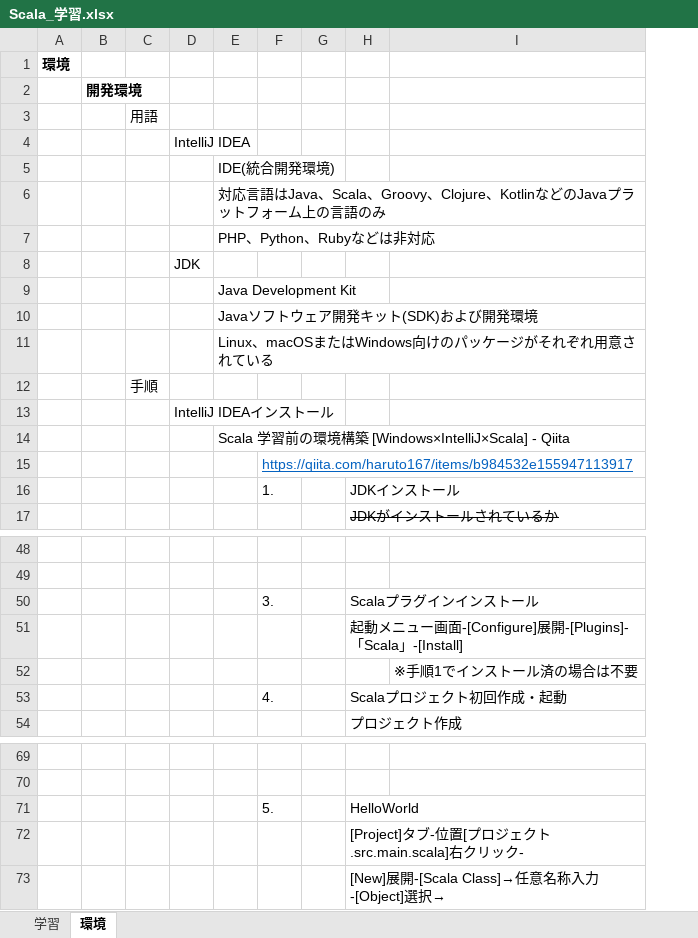
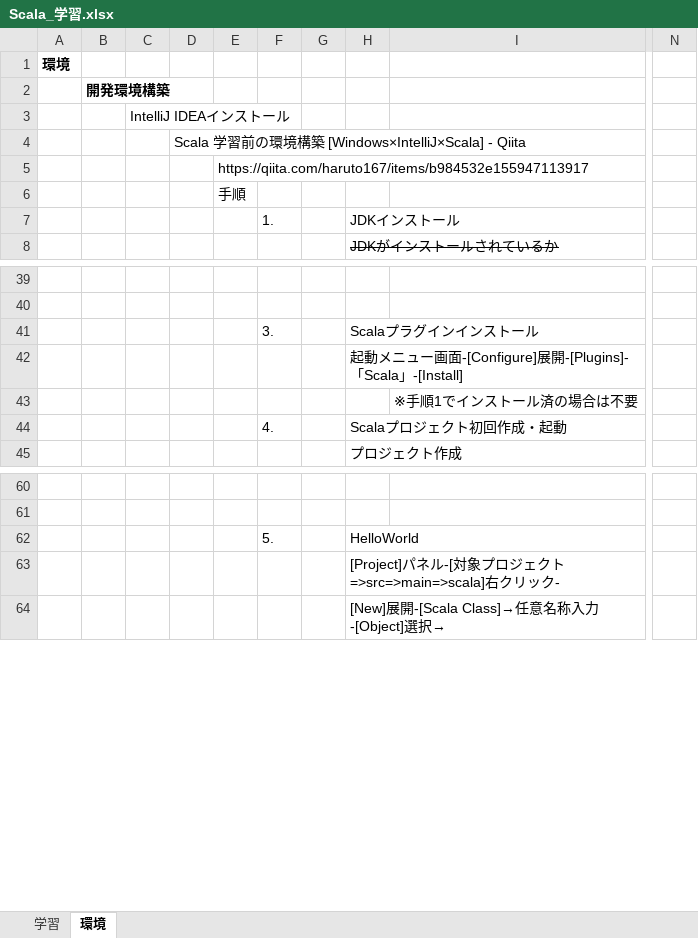
Before and after one commit to yakicoconut/Jupiter, an Excel workbook: Scala/Reference/Scala_学習.xlsx, sheet 環境, drawn as a sheet; only a part is shown, gaps mark what is left out; values as stored, in another font and other column widths than the file's, no borders; charts and pictures not drawn; removed rows and columns are numbered as before the commit, all else as after; rows hold the shown columns only; the diff covers the shown part only; the diff names each change by its address in the sheet, - before the commit and + after, or states it on an @@ line.

Commit message:
Scala_Reference_Scala_学習_修正

```diff
--- a/Scala/Reference/Scala_学習.xlsx (sheet 環境)
+++ b/Scala/Reference/Scala_学習.xlsx (sheet 環境)
-column B, row 2: 開発環境
-column C, empty
+column B, row 2: 開発環境構築
-column E, rows 5-7: IDE(統合開発環境) | 対応言語はJava、Scala、Groovy、Clojure、KotlinなどのJavaプラットフォーム上の言語のみ | PHP、Python、Rubyなどは非対応
-column G, empty
+column E, rows 5-6: https://qiita.com/haruto167/items/b984532e155947113917 | 手順
+column F, row 7: 1.; rows 41-44: 3. |  |  | 4.; row 62: 5.
+column G, empty
+column N, empty
@@ row 3 moved to row 78: ディレクトリ構造 @@
-C3: IntelliJ IDEA
+C3: IntelliJ IDEAインストール
+row 4:  |  |  | Scala 学習前の環境構築 [Windows×IntelliJ×Scala] - Qiita
-H7: (empty)
+H7: JDKインストール
-row 8:  |  |  | JDK
@@ row 9 moved to row 82: ルート @@
@@ row 10 moved to row 83: .idea @@
@@ row 11 moved to row 84: IntelliJファイル @@
@@ row 12 moved to row 85: project @@
-row 13:  |  |  | IntelliJ IDEAインストール
@@ row 14 moved to row 86: sbtのプラグインや追加設定 @@
-row 15:  |  |  |  |  | https://qiita.com/haruto167/items/b984532e155947113917
-row 16:  |  |  |  |  | 1. |  | JDKインストール
-D41: 3.
+D41: (empty)
-D44: 4.
+D44: (empty)
-D62: 5.
+D62: (empty)
-H63: [Project]タブ-位置[プロジェクト.src.main.scala]右クリック-
+H63: [Project]パネル-[対象プロジェクト=>src=>main=>scala]右クリック-
```
Also changed, not shown: 88 added rows and 5 edited cells elsewhere in this sheet, sheet 学習, charts or pictures.
